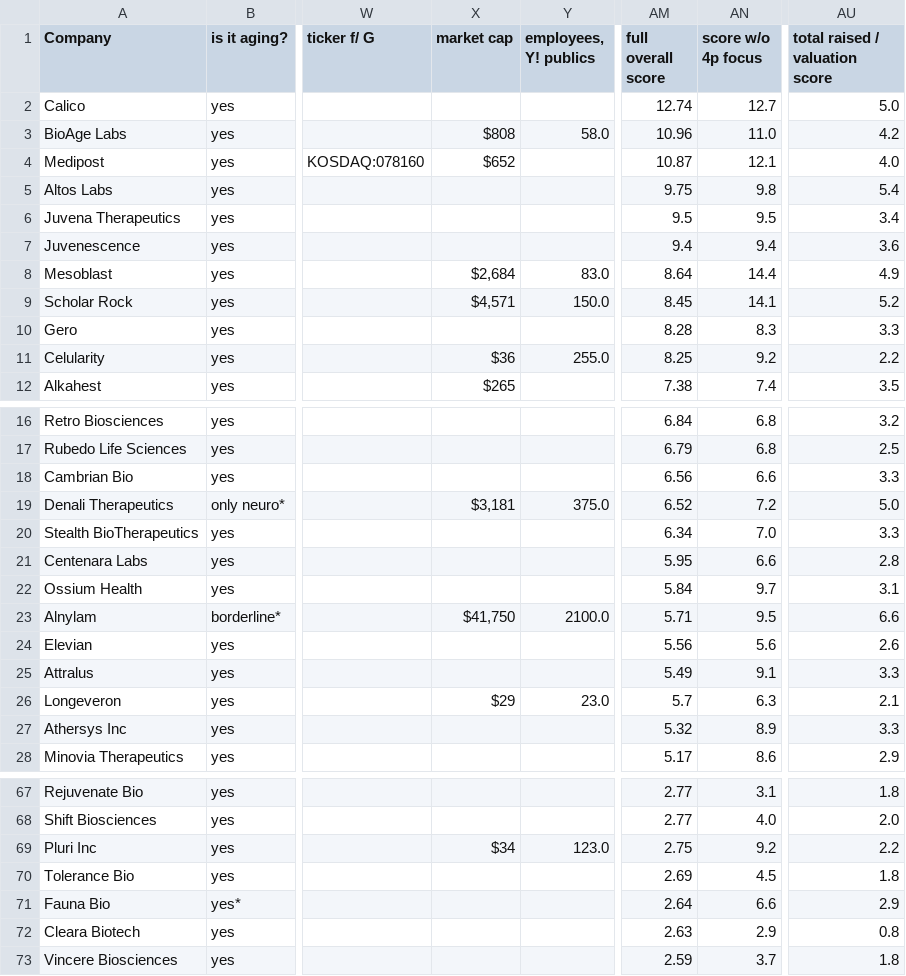
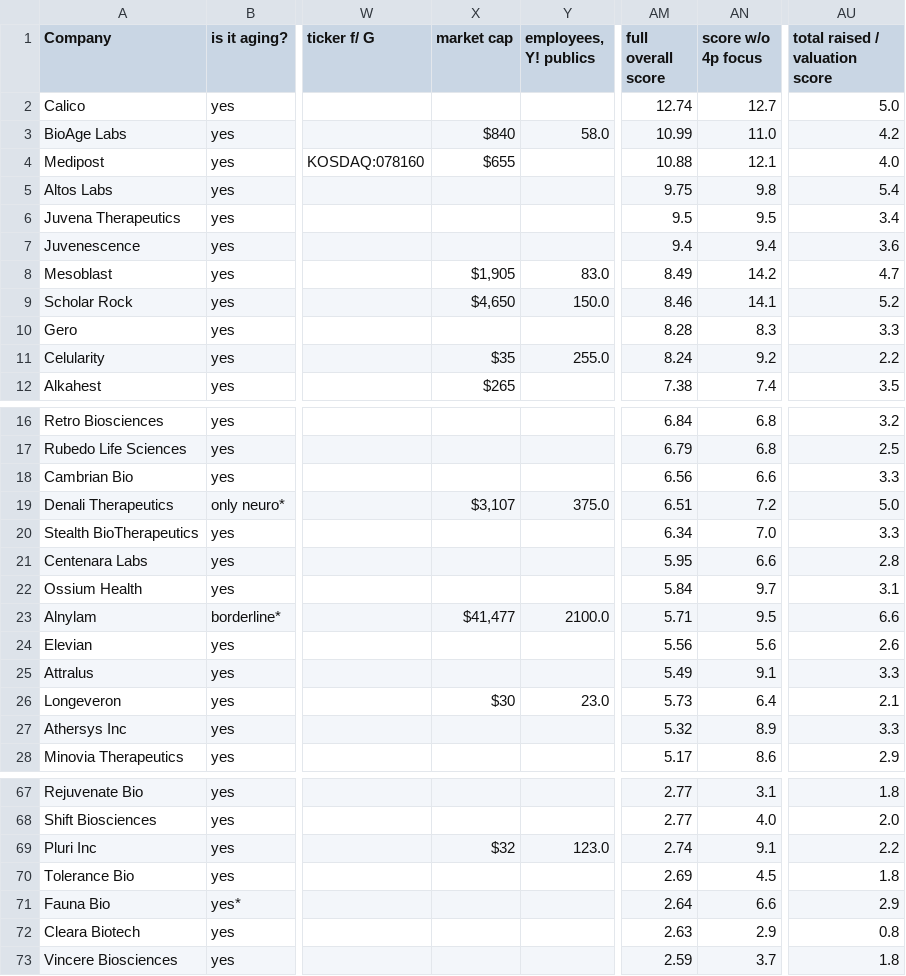
Before and after one commit to f-neri/longevity_biotech_insights, a CSV file: data/companies_clean.csv, drawn as a sheet; only a part is shown, gaps mark what is left out; the diff covers the shown part only; the diff names each change by its address in the sheet, - before the commit and + after, or states it on an @@ line.

```diff
--- a/data/companies_clean.csv
+++ b/data/companies_clean.csv
-X3 (market cap): $808
+X3 (market cap): $840
-AM3 (full overall score): 10.96
+AM3 (full overall score): 10.99
-X4 (market cap): $652
+X4 (market cap): $655
-AM4 (full overall score): 10.87
+AM4 (full overall score): 10.88
-X8 (market cap): $2,684
+X8 (market cap): $1,905
-AM8 (full overall score): 8.64
+AM8 (full overall score): 8.49
-AN8 (score w/o 4p focus): 14.4
+AN8 (score w/o 4p focus): 14.2
-AU8 (total raised / valuation score): 4.9
+AU8 (total raised / valuation score): 4.7
-X9 (market cap): $4,571
+X9 (market cap): $4,650
-AM9 (full overall score): 8.45
+AM9 (full overall score): 8.46
-X11 (market cap): $36
+X11 (market cap): $35
-AM11 (full overall score): 8.25
+AM11 (full overall score): 8.24
-X19 (market cap): $3,181
+X19 (market cap): $3,107
-AM19 (full overall score): 6.52
+AM19 (full overall score): 6.51
-X23 (market cap): $41,750
+X23 (market cap): $41,477
-X26 (market cap): $29
+X26 (market cap): $30
-AM26 (full overall score): 5.7
+AM26 (full overall score): 5.73
-AN26 (score w/o 4p focus): 6.3
+AN26 (score w/o 4p focus): 6.4
-X69 (market cap): $34
+X69 (market cap): $32
-AM69 (full overall score): 2.75
+AM69 (full overall score): 2.74
-AN69 (score w/o 4p focus): 9.2
+AN69 (score w/o 4p focus): 9.1
```
Also changed, not shown: 28 edited cells elsewhere in this file, 5 other files.
